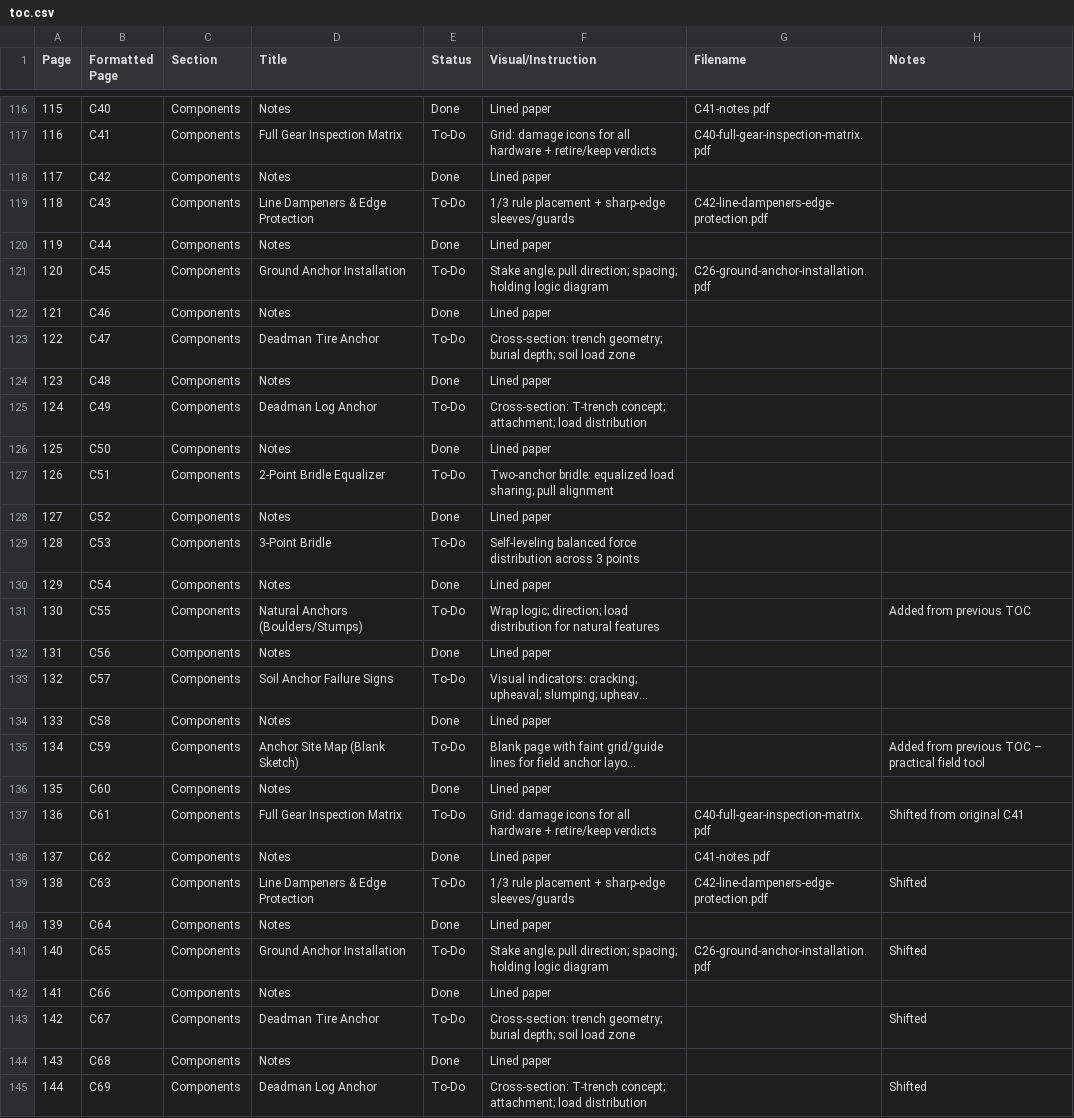
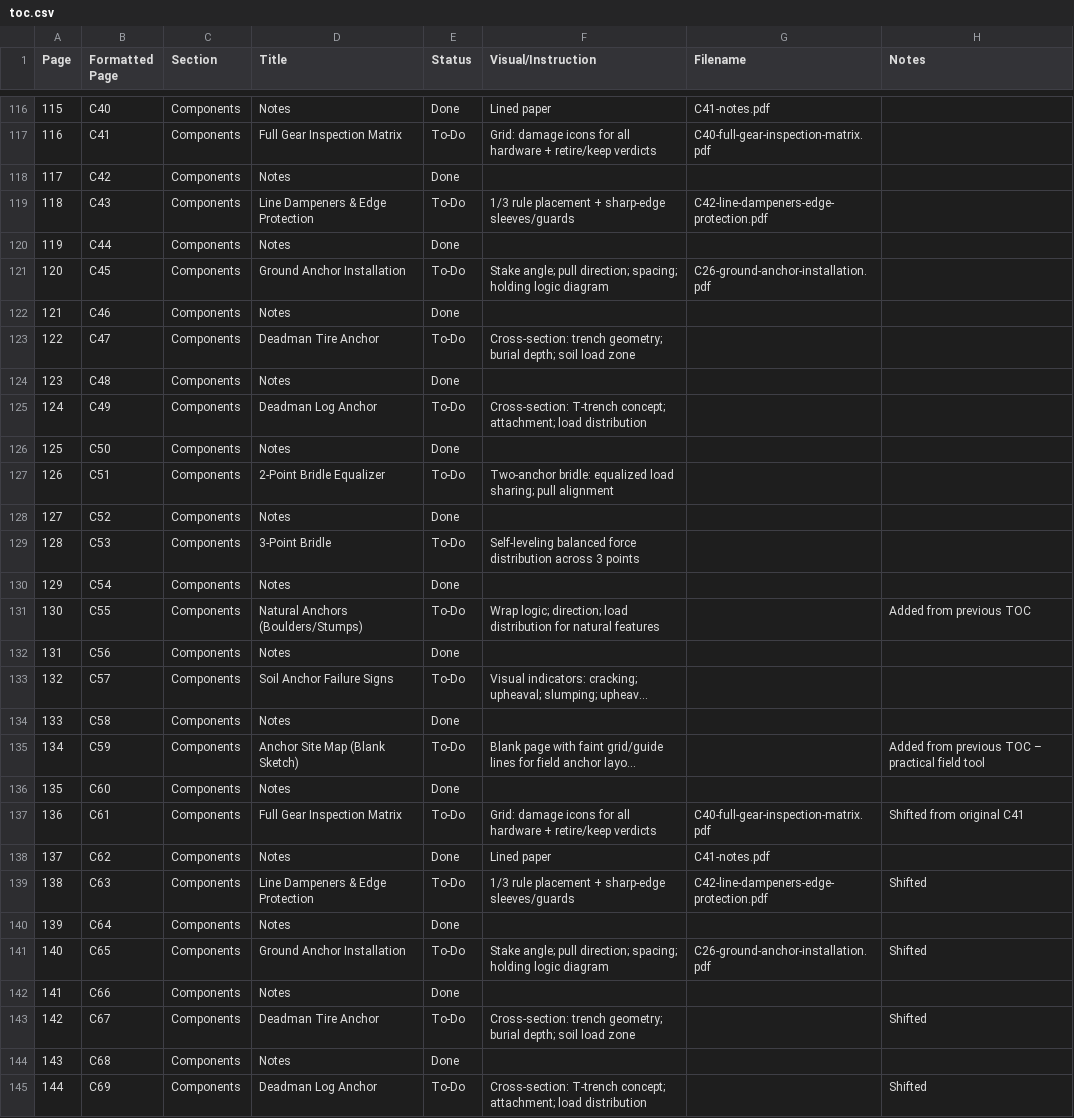
Before and after one commit to zeisys-amadhavan/glovebox-reference-manual, a CSV file: toc.csv, drawn as a sheet; only a part is shown, gaps mark what is left out; long unchanged cells end in …; the diff covers the shown part only; the diff names each change by its address in the sheet, - before the commit and + after, or states it on an @@ line.

Commit message:
Update toc.csv

```diff
--- a/toc.csv
+++ b/toc.csv
-F118 (Visual/Instruction): Lined paper
+F118 (Visual/Instruction): (empty)
-F120 (Visual/Instruction): Lined paper
+F120 (Visual/Instruction): (empty)
-F122 (Visual/Instruction): Lined paper
+F122 (Visual/Instruction): (empty)
-F124 (Visual/Instruction): Lined paper
+F124 (Visual/Instruction): (empty)
-F126 (Visual/Instruction): Lined paper
+F126 (Visual/Instruction): (empty)
-F128 (Visual/Instruction): Lined paper
+F128 (Visual/Instruction): (empty)
-F130 (Visual/Instruction): Lined paper
+F130 (Visual/Instruction): (empty)
-F132 (Visual/Instruction): Lined paper
+F132 (Visual/Instruction): (empty)
-F134 (Visual/Instruction): Lined paper
+F134 (Visual/Instruction): (empty)
-F136 (Visual/Instruction): Lined paper
+F136 (Visual/Instruction): (empty)
-F140 (Visual/Instruction): Lined paper
+F140 (Visual/Instruction): (empty)
-F142 (Visual/Instruction): Lined paper
+F142 (Visual/Instruction): (empty)
-F144 (Visual/Instruction): Lined paper
+F144 (Visual/Instruction): (empty)
```
Also changed, not shown: 80 edited cells elsewhere in this file.
